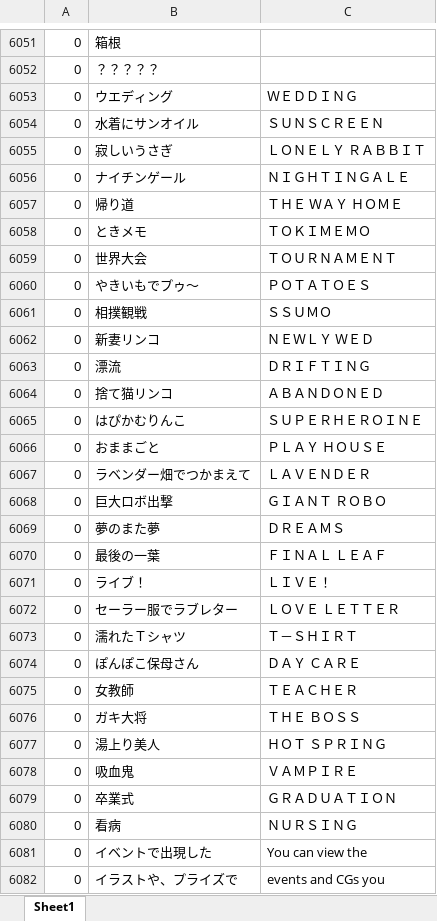
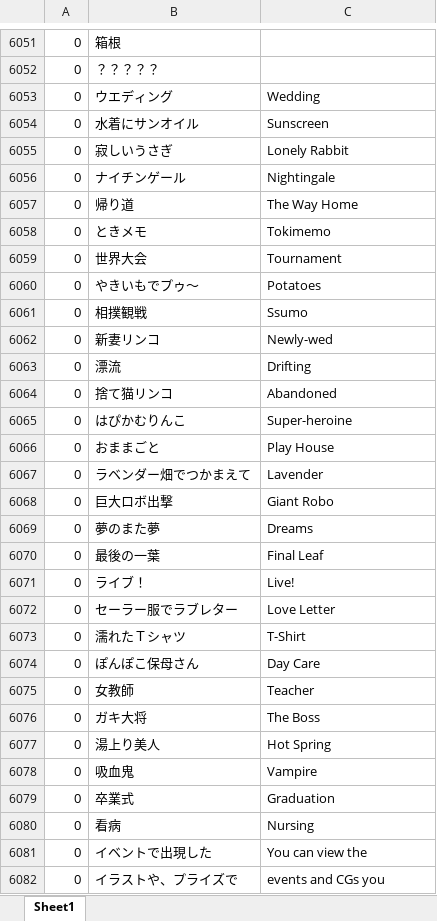
Before and after one commit to LovePlusProject/NLPPATCH, an Excel workbook: Translation Data/textresource_jpn.trb.xlsx, sheet Sheet1, drawn as a sheet; only a part is shown, gaps mark what is left out; values as stored, in another font and other column widths than the file's, no borders; the diff names each change by its address in the sheet, - before the commit and + after, or states it on an @@ line.

```diff
--- a/Translation Data/textresource_jpn.trb.xlsx (sheet Sheet1)
+++ b/Translation Data/textresource_jpn.trb.xlsx (sheet Sheet1)
-C6053: ＷＥＤＤＩＮＧ
+C6053: Wedding
-C6054: ＳＵＮＳＣＲＥＥＮ
+C6054: Sunscreen
-C6055: ＬＯＮＥＬＹ ＲＡＢＢＩＴ
+C6055: Lonely Rabbit
-C6056: ＮＩＧＨＴＩＮＧＡＬＥ
+C6056: Nightingale
-C6057: ＴＨＥ ＷＡＹ ＨＯＭＥ
+C6057: The Way Home
-C6058: ＴＯＫＩＭＥＭＯ
+C6058: Tokimemo
-C6059: ＴＯＵＲＮＡＭＥＮＴ
+C6059: Tournament
-C6060: ＰＯＴＡＴＯＥＳ
+C6060: Potatoes
-C6061: ＳＳＵＭＯ
+C6061: Ssumo
-C6062: ＮＥＷＬＹ ＷＥＤ
+C6062: Newly-wed
-C6063: ＤＲＩＦＴＩＮＧ
+C6063: Drifting
-C6064: ＡＢＡＮＤＯＮＥＤ
+C6064: Abandoned
-C6065: ＳＵＰＥＲＨＥＲＯＩＮＥ
+C6065: Super-heroine
-C6066: ＰＬＡＹ ＨＯＵＳＥ
+C6066: Play House
-C6067: ＬＡＶＥＮＤＥＲ
+C6067: Lavender
-C6068: ＧＩＡＮＴ ＲＯＢＯ
+C6068: Giant Robo
-C6069: ＤＲＥＡＭＳ
+C6069: Dreams
-C6070: ＦＩＮＡＬ ＬＥＡＦ
+C6070: Final Leaf
-C6071: ＬＩＶＥ！
+C6071: Live!
-C6072: ＬＯＶＥ ＬＥＴＴＥＲ
+C6072: Love Letter
-C6073: Ｔ－ＳＨＩＲＴ
+C6073: T-Shirt
-C6074: ＤＡＹ ＣＡＲＥ
+C6074: Day Care
-C6075: ＴＥＡＣＨＥＲ
+C6075: Teacher
-C6076: ＴＨＥ ＢＯＳＳ
+C6076: The Boss
-C6077: ＨＯＴ ＳＰＲＩＮＧ
+C6077: Hot Spring
-C6078: ＶＡＭＰＩＲＥ
+C6078: Vampire
-C6079: ＧＲＡＤＵＡＴＩＯＮ
+C6079: Graduation
-C6080: ＮＵＲＳＩＮＧ
+C6080: Nursing
```
Also changed, not shown: 1 other file.
